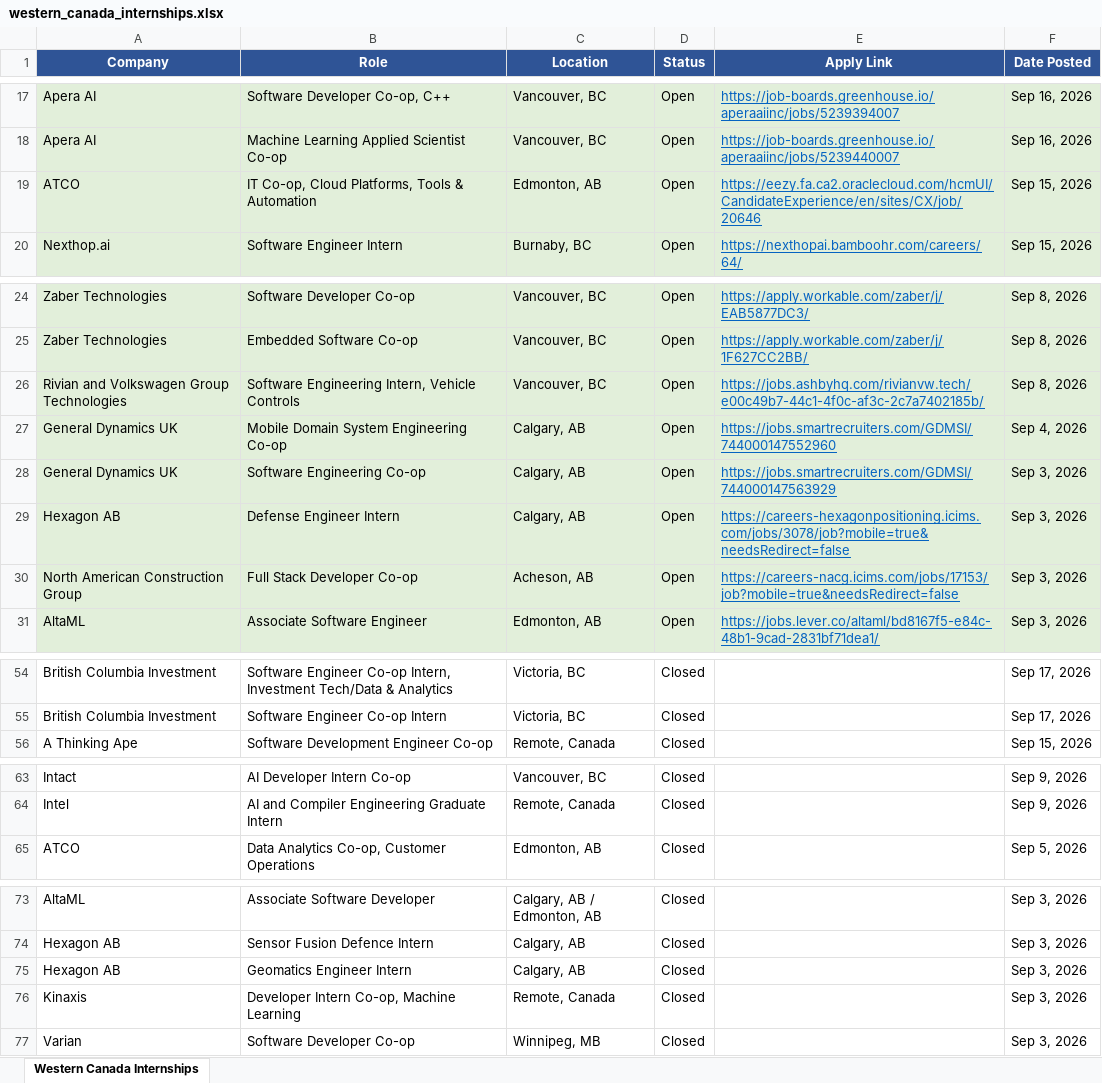
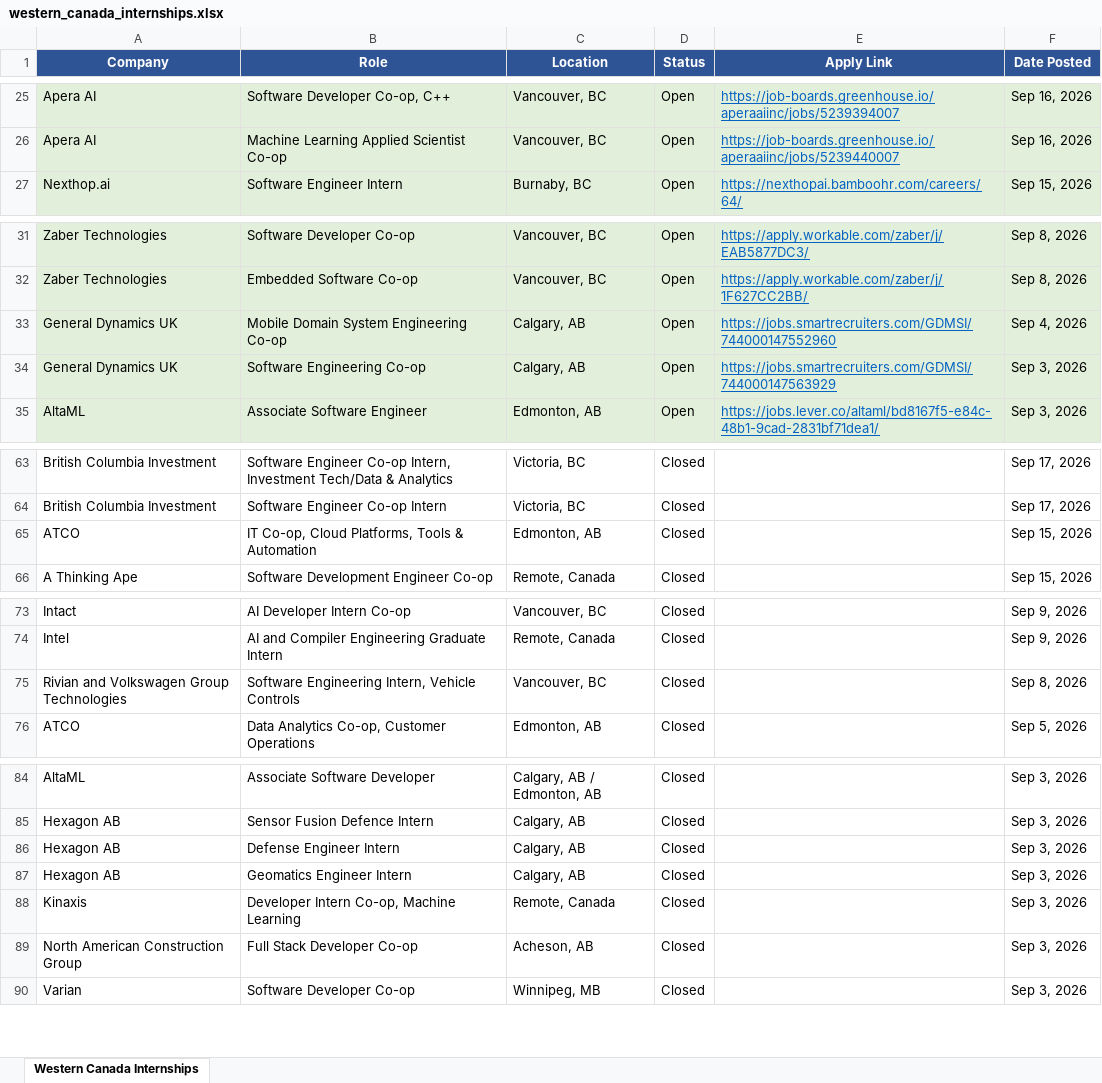
Before and after one commit to matt-fries/westernCanadaInternships, an Excel workbook: western_canada_internships.xlsx, sheet Western Canada Internships, drawn as a sheet; only a part is shown, gaps mark what is left out; values as stored, in another font and other column widths than the file's, no borders; removed rows and columns are numbered as before the commit, all else as after; the diff covers the shown part only; the diff names each change by its address in the sheet, - before the commit and + after, or states it on an @@ line.

```diff
--- a/western_canada_internships.xlsx (sheet Western Canada Internships)
+++ b/western_canada_internships.xlsx (sheet Western Canada Internships)
-row 19: ATCO | IT Co-op, Cloud Platforms, Tools & Automation | Edmonton, AB | Open | https://eezy.fa.ca2.oraclecloud.com/hcmUI/CandidateExperience/en/sites/CX/job/20646 | Sep 15, 2026
-row 26: Rivian and Volkswagen Group Technologies | Software Engineering Intern, Vehicle Controls | Vancouver, BC | Open | https://jobs.ashbyhq.com/rivianvw.tech/e00c49b7-44c1-4f0c-af3c-2c7a7402185b/ | Sep 8, 2026
-row 29: Hexagon AB | Defense Engineer Intern | Calgary, AB | Open | https://careers-hexagonpositioning.icims.com/jobs/3078/job?mobile=true&needsRedirect=false | Sep 3, 2026
-row 30: North American Construction Group | Full Stack Developer Co-op | Acheson, AB | Open | https://careers-nacg.icims.com/jobs/17153/job?mobile=true&needsRedirect=false | Sep 3, 2026
+row 65: ATCO | IT Co-op, Cloud Platforms, Tools & Automation | Edmonton, AB | Closed |  | Sep 15, 2026
+row 75: Rivian and Volkswagen Group Technologies | Software Engineering Intern, Vehicle Controls | Vancouver, BC | Closed |  | Sep 8, 2026
+row 86: Hexagon AB | Defense Engineer Intern | Calgary, AB | Closed |  | Sep 3, 2026
+row 89: North American Construction Group | Full Stack Developer Co-op | Acheson, AB | Closed |  | Sep 3, 2026
```
Also changed, not shown: 17 added rows and 4 removed rows elsewhere in this sheet.
